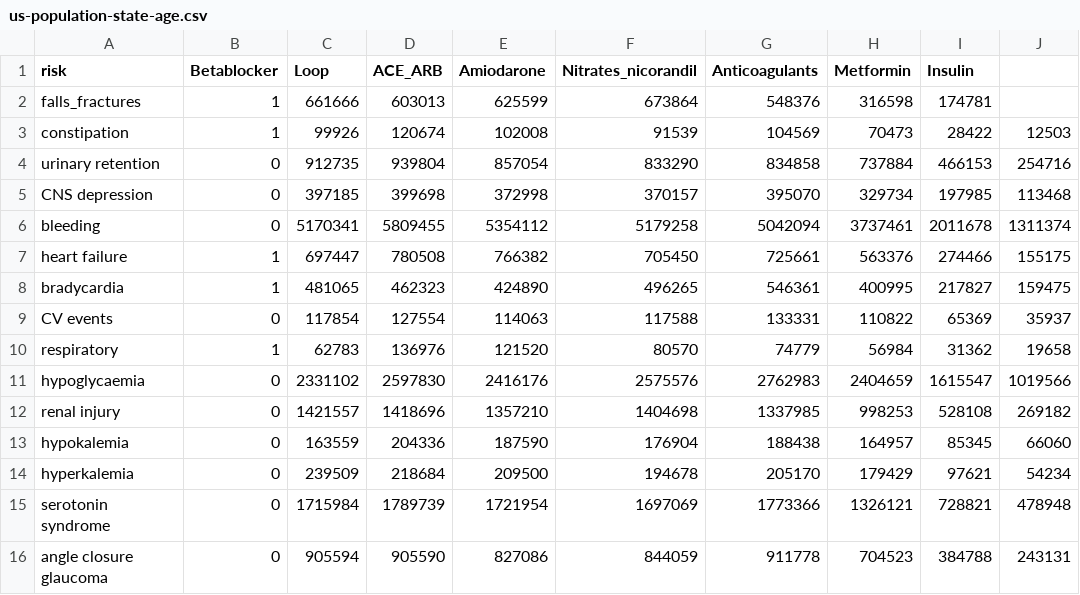
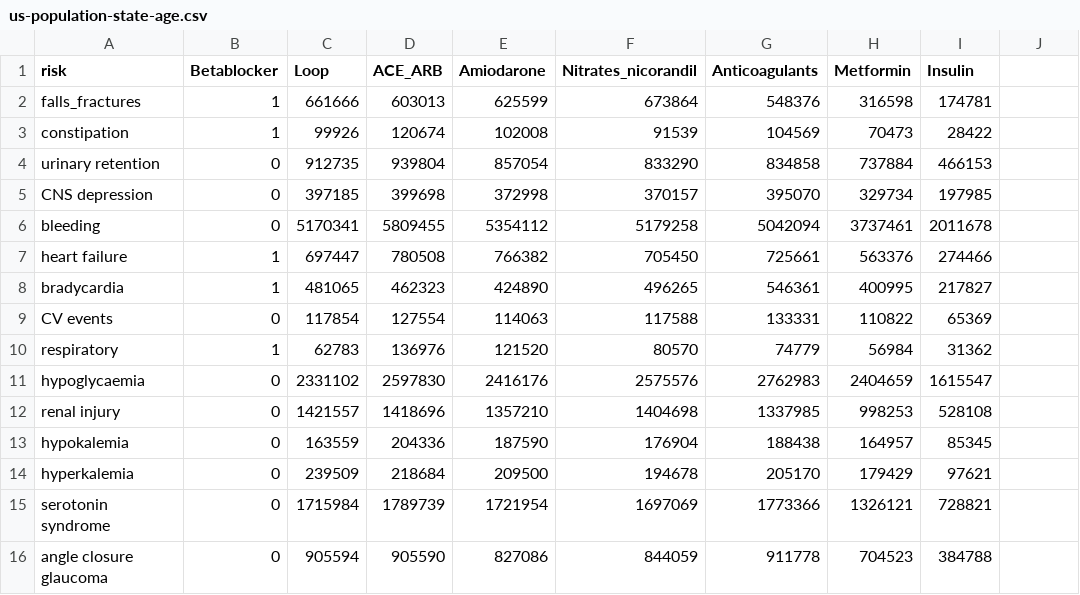
Before and after one commit to dinujawick/webToolsVet, a CSV file: us-population-state-age.csv, drawn as a sheet.

Commit message:
Update us-population-state-age.csv

```diff
--- a/us-population-state-age.csv
+++ b/us-population-state-age.csv
@@ -2,15 +2,15 @@ risk,Betablocker,Loop,ACE_ARB,Amiodarone,Nitrates_nicorandil,Anticoagulants,Metf
 falls_fractures,1,661666,603013,625599,673864,548376,316598,174781
-constipation,1,99926,120674,102008,91539,104569,70473,28422,12503
-urinary retention,0,912735,939804,857054,833290,834858,737884,466153,254716
-CNS depression,0,397185,399698,372998,370157,395070,329734,197985,113468
-bleeding ,0,5170341,5809455,5354112,5179258,5042094,3737461,2011678,1311374
-heart failure,1,697447,780508,766382,705450,725661,563376,274466,155175
-bradycardia,1,481065,462323,424890,496265,546361,400995,217827,159475
-CV events,0,117854,127554,114063,117588,133331,110822,65369,35937
-respiratory,1,62783,136976,121520,80570,74779,56984,31362,19658
-hypoglycaemia,0,2331102,2597830,2416176,2575576,2762983,2404659,1615547,1019566
-renal injury,0,1421557,1418696,1357210,1404698,1337985,998253,528108,269182
-hypokalemia,0,163559,204336,187590,176904,188438,164957,85345,66060
-hyperkalemia,0,239509,218684,209500,194678,205170,179429,97621,54234
-serotonin syndrome,0,1715984,1789739,1721954,1697069,1773366,1326121,728821,478948
-angle closure glaucoma,0,905594,905590,827086,844059,911778,704523,384788,243131
+constipation,1,99926,120674,102008,91539,104569,70473,28422
+urinary retention,0,912735,939804,857054,833290,834858,737884,466153
+CNS depression,0,397185,399698,372998,370157,395070,329734,197985
+bleeding ,0,5170341,5809455,5354112,5179258,5042094,3737461,2011678
+heart failure,1,697447,780508,766382,705450,725661,563376,274466
+bradycardia,1,481065,462323,424890,496265,546361,400995,217827
+CV events,0,117854,127554,114063,117588,133331,110822,65369
+respiratory,1,62783,136976,121520,80570,74779,56984,31362
+hypoglycaemia,0,2331102,2597830,2416176,2575576,2762983,2404659,1615547
+renal injury,0,1421557,1418696,1357210,1404698,1337985,998253,528108
+hypokalemia,0,163559,204336,187590,176904,188438,164957,85345
+hyperkalemia,0,239509,218684,209500,194678,205170,179429,97621
+serotonin syndrome,0,1715984,1789739,1721954,1697069,1773366,1326121,728821
+angle closure glaucoma,0,905594,905590,827086,844059,911778,704523,384788
```
